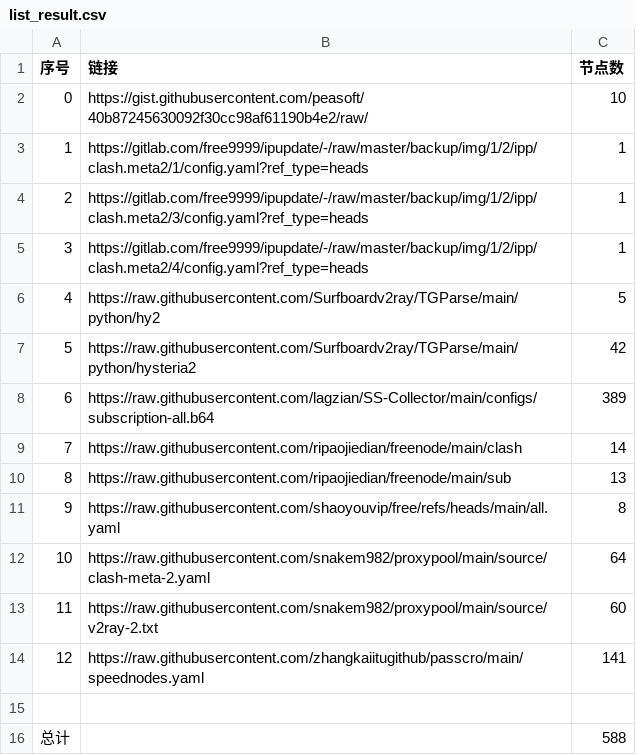
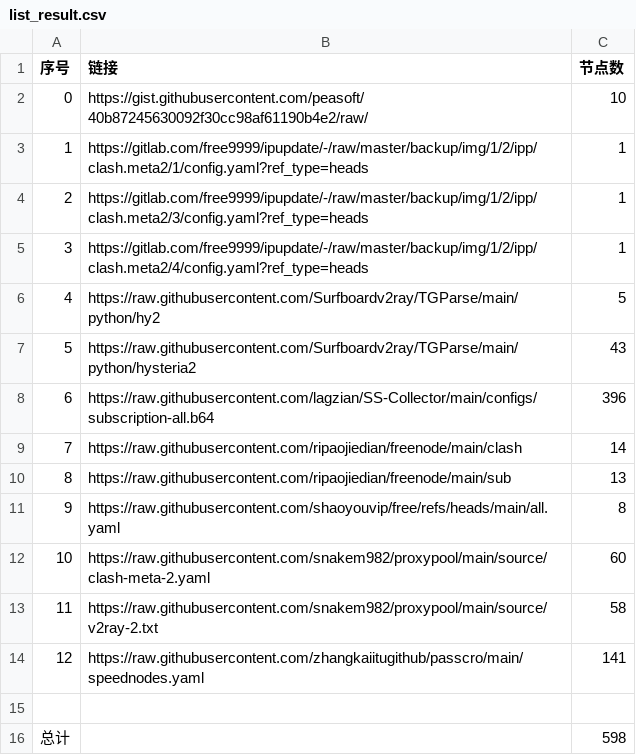
Before and after one commit to jiangtaody/NoMoreWalls, a CSV file: list_result.csv, drawn as a sheet.

```diff
--- a/list_result.csv
+++ b/list_result.csv
@@ -6,4 +6,4 @@
 4,https://raw.githubusercontent.com/Surfboardv2ray/TGParse/main/python/hy2,5
-5,https://raw.githubusercontent.com/Surfboardv2ray/TGParse/main/python/hysteria2,42
-6,https://raw.githubusercontent.com/lagzian/SS-Collector/main/configs/subscription-all.b64,389
+5,https://raw.githubusercontent.com/Surfboardv2ray/TGParse/main/python/hysteria2,43
+6,https://raw.githubusercontent.com/lagzian/SS-Collector/main/configs/subscription-all.b64,396
 7,https://raw.githubusercontent.com/ripaojiedian/freenode/main/clash,14
@@ -11,6 +11,6 @@
 9,https://raw.githubusercontent.com/shaoyouvip/free/refs/heads/main/all.yaml,8
-10,https://raw.githubusercontent.com/snakem982/proxypool/main/source/clash-meta-2.yaml,64
-11,https://raw.githubusercontent.com/snakem982/proxypool/main/source/v2ray-2.txt,60
+10,https://raw.githubusercontent.com/snakem982/proxypool/main/source/clash-meta-2.yaml,60
+11,https://raw.githubusercontent.com/snakem982/proxypool/main/source/v2ray-2.txt,58
 12,https://raw.githubusercontent.com/zhangkaiitugithub/passcro/main/speednodes.yaml,141
 
-总计,,588
+总计,,598
```
Also changed, not shown: 31 other files.
